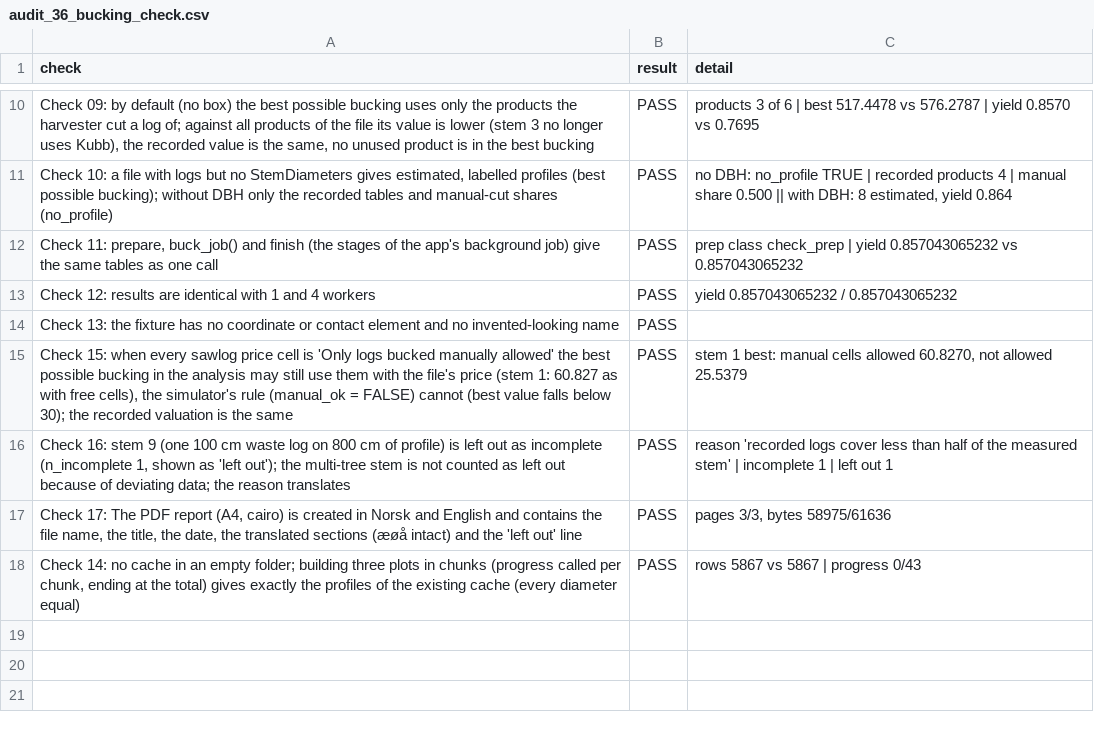
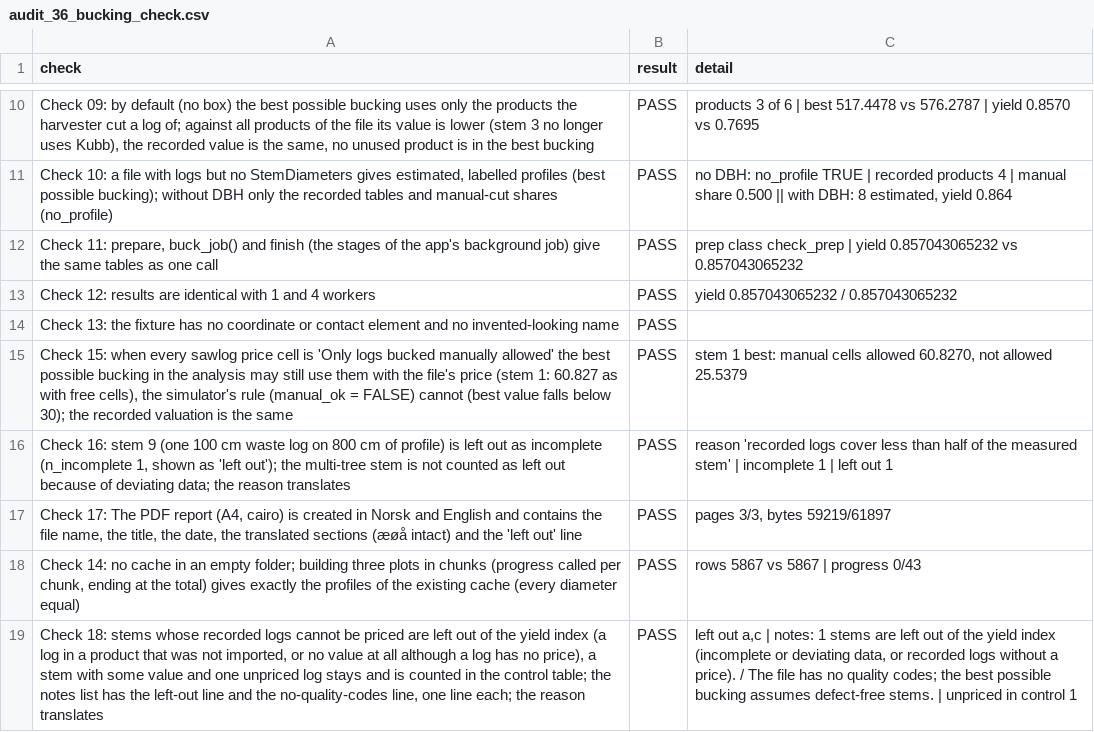
Before and after one commit to SmartForest-no/optBuck, a CSV file: outputs/check/audit_36_bucking_check.csv, drawn as a sheet; only a part is shown, gaps mark what is left out; the diff names each change by its address in the sheet, - before the commit and + after, or states it on an @@ line.

```diff
--- a/outputs/check/audit_36_bucking_check.csv
+++ b/outputs/check/audit_36_bucking_check.csv
-C17 (detail): pages 3/3, bytes 58975/61636
+C17 (detail): pages 3/3, bytes 59219/61897
+row 19: Check 18: stems whose recorded logs cannot be priced are left out of the yield index (a log in a product that was not imported, or no value at all although a log has no price), a stem with some value and one unpriced log stays and is counted in the control table; the notes list has the left-out line and the no-quality-codes line, one line each; the reason translates | PASS | left out a,c | notes: 1 stems are left out of the yield index (incomplete or deviating data, or recorded logs without a price). / The file has no quality codes; the best possible bucking assumes defect-free stems. | unpriced in control 1
```
Also changed, not shown: inst/extdata/inputs/i18n/translations.csv, outputs/check/audit_38_check_texts.csv, 17 other files.
